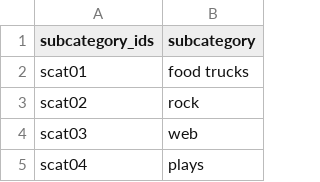
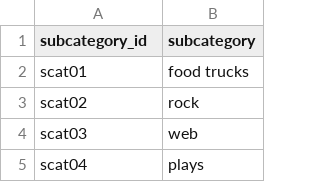
Before and after one commit to bthomas1228/Crowdfundg_ETL, a CSV file: Resources/subcategory.csv, drawn as a sheet; only a part is shown.

```diff
--- a/Resources/subcategory.csv
+++ b/Resources/subcategory.csv
@@ -1,2 +1,2 @@
-subcategory_ids,subcategory
+subcategory_id,subcategory
 scat01,food trucks
```
Also changed, not shown: 3 other files.
